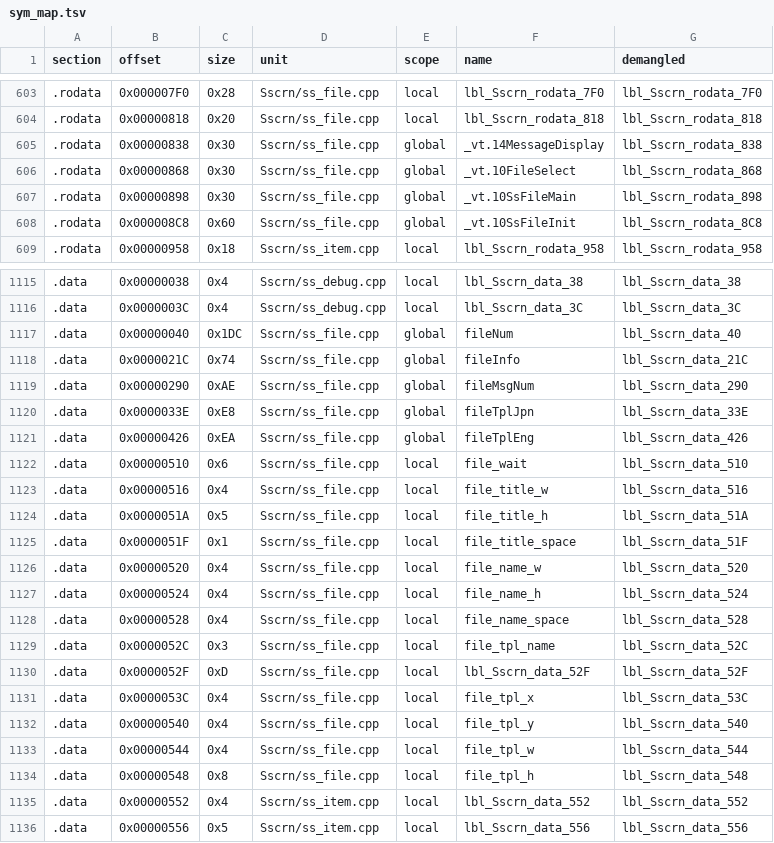
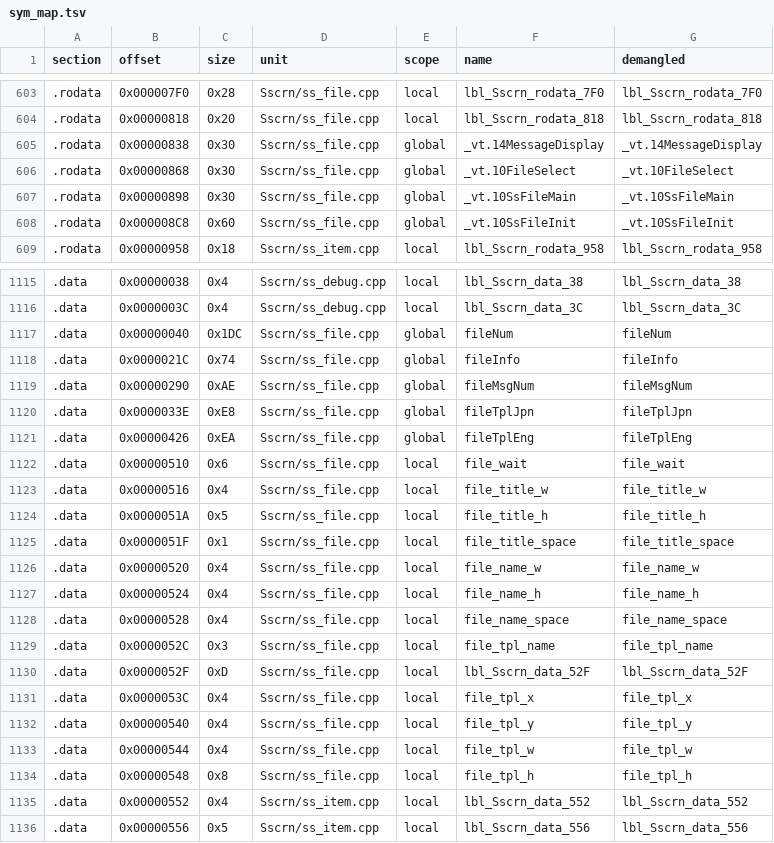
Before and after one commit to Penguinjanator/re4, a TSV file: config/G4BE08/modules/Sscrn/sym_map.tsv, drawn as a sheet; only a part is shown, gaps mark what is left out; the diff covers the shown part only.

Commit message:
ngccc.py: REL linkonce placement at compile time (first-copy survives only if referenced); Sscrn ss_item_draw matching, ss_item 25/34, ss_main 57/58

```diff
--- a/config/G4BE08/modules/Sscrn/sym_map.tsv
+++ b/config/G4BE08/modules/Sscrn/sym_map.tsv
@@ -604,6 +604,6 @@ section	offset	size	unit	scope	name	demangled
 .rodata	0x00000818	0x20	Sscrn/ss_file.cpp	local	lbl_Sscrn_rodata_818	lbl_Sscrn_rodata_818
-.rodata	0x00000838	0x30	Sscrn/ss_file.cpp	global	_vt.14MessageDisplay	lbl_Sscrn_rodata_838
-.rodata	0x00000868	0x30	Sscrn/ss_file.cpp	global	_vt.10FileSelect	lbl_Sscrn_rodata_868
-.rodata	0x00000898	0x30	Sscrn/ss_file.cpp	global	_vt.10SsFileMain	lbl_Sscrn_rodata_898
-.rodata	0x000008C8	0x60	Sscrn/ss_file.cpp	global	_vt.10SsFileInit	lbl_Sscrn_rodata_8C8
+.rodata	0x00000838	0x30	Sscrn/ss_file.cpp	global	_vt.14MessageDisplay	_vt.14MessageDisplay
+.rodata	0x00000868	0x30	Sscrn/ss_file.cpp	global	_vt.10FileSelect	_vt.10FileSelect
+.rodata	0x00000898	0x30	Sscrn/ss_file.cpp	global	_vt.10SsFileMain	_vt.10SsFileMain
+.rodata	0x000008C8	0x60	Sscrn/ss_file.cpp	global	_vt.10SsFileInit	_vt.10SsFileInit
 .rodata	0x00000958	0x18	Sscrn/ss_item.cpp	local	lbl_Sscrn_rodata_958	lbl_Sscrn_rodata_958
@@ -1116,20 +1116,20 @@ section	offset	size	unit	scope	name	demangled
 .data	0x0000003C	0x4	Sscrn/ss_debug.cpp	local	lbl_Sscrn_data_3C	lbl_Sscrn_data_3C
-.data	0x00000040	0x1DC	Sscrn/ss_file.cpp	global	fileNum	lbl_Sscrn_data_40
-.data	0x0000021C	0x74	Sscrn/ss_file.cpp	global	fileInfo	lbl_Sscrn_data_21C
-.data	0x00000290	0xAE	Sscrn/ss_file.cpp	global	fileMsgNum	lbl_Sscrn_data_290
-.data	0x0000033E	0xE8	Sscrn/ss_file.cpp	global	fileTplJpn	lbl_Sscrn_data_33E
-.data	0x00000426	0xEA	Sscrn/ss_file.cpp	global	fileTplEng	lbl_Sscrn_data_426
-.data	0x00000510	0x6	Sscrn/ss_file.cpp	local	file_wait	lbl_Sscrn_data_510
-.data	0x00000516	0x4	Sscrn/ss_file.cpp	local	file_title_w	lbl_Sscrn_data_516
-.data	0x0000051A	0x5	Sscrn/ss_file.cpp	local	file_title_h	lbl_Sscrn_data_51A
-.data	0x0000051F	0x1	Sscrn/ss_file.cpp	local	file_title_space	lbl_Sscrn_data_51F
-.data	0x00000520	0x4	Sscrn/ss_file.cpp	local	file_name_w	lbl_Sscrn_data_520
-.data	0x00000524	0x4	Sscrn/ss_file.cpp	local	file_name_h	lbl_Sscrn_data_524
-.data	0x00000528	0x4	Sscrn/ss_file.cpp	local	file_name_space	lbl_Sscrn_data_528
-.data	0x0000052C	0x3	Sscrn/ss_file.cpp	local	file_tpl_name	lbl_Sscrn_data_52C
+.data	0x00000040	0x1DC	Sscrn/ss_file.cpp	global	fileNum	fileNum
+.data	0x0000021C	0x74	Sscrn/ss_file.cpp	global	fileInfo	fileInfo
+.data	0x00000290	0xAE	Sscrn/ss_file.cpp	global	fileMsgNum	fileMsgNum
+.data	0x0000033E	0xE8	Sscrn/ss_file.cpp	global	fileTplJpn	fileTplJpn
+.data	0x00000426	0xEA	Sscrn/ss_file.cpp	global	fileTplEng	fileTplEng
+.data	0x00000510	0x6	Sscrn/ss_file.cpp	local	file_wait	file_wait
+.data	0x00000516	0x4	Sscrn/ss_file.cpp	local	file_title_w	file_title_w
+.data	0x0000051A	0x5	Sscrn/ss_file.cpp	local	file_title_h	file_title_h
+.data	0x0000051F	0x1	Sscrn/ss_file.cpp	local	file_title_space	file_title_space
+.data	0x00000520	0x4	Sscrn/ss_file.cpp	local	file_name_w	file_name_w
+.data	0x00000524	0x4	Sscrn/ss_file.cpp	local	file_name_h	file_name_h
+.data	0x00000528	0x4	Sscrn/ss_file.cpp	local	file_name_space	file_name_space
+.data	0x0000052C	0x3	Sscrn/ss_file.cpp	local	file_tpl_name	file_tpl_name
 .data	0x0000052F	0xD	Sscrn/ss_file.cpp	local	lbl_Sscrn_data_52F	lbl_Sscrn_data_52F
-.data	0x0000053C	0x4	Sscrn/ss_file.cpp	local	file_tpl_x	lbl_Sscrn_data_53C
-.data	0x00000540	0x4	Sscrn/ss_file.cpp	local	file_tpl_y	lbl_Sscrn_data_540
-.data	0x00000544	0x4	Sscrn/ss_file.cpp	local	file_tpl_w	lbl_Sscrn_data_544
-.data	0x00000548	0x8	Sscrn/ss_file.cpp	local	file_tpl_h	lbl_Sscrn_data_548
+.data	0x0000053C	0x4	Sscrn/ss_file.cpp	local	file_tpl_x	file_tpl_x
+.data	0x00000540	0x4	Sscrn/ss_file.cpp	local	file_tpl_y	file_tpl_y
+.data	0x00000544	0x4	Sscrn/ss_file.cpp	local	file_tpl_w	file_tpl_w
+.data	0x00000548	0x8	Sscrn/ss_file.cpp	local	file_tpl_h	file_tpl_h
 .data	0x00000552	0x4	Sscrn/ss_item.cpp	local	lbl_Sscrn_data_552	lbl_Sscrn_data_552
```
Also changed, not shown: 41 edited cells elsewhere in this file, 11 other files.
